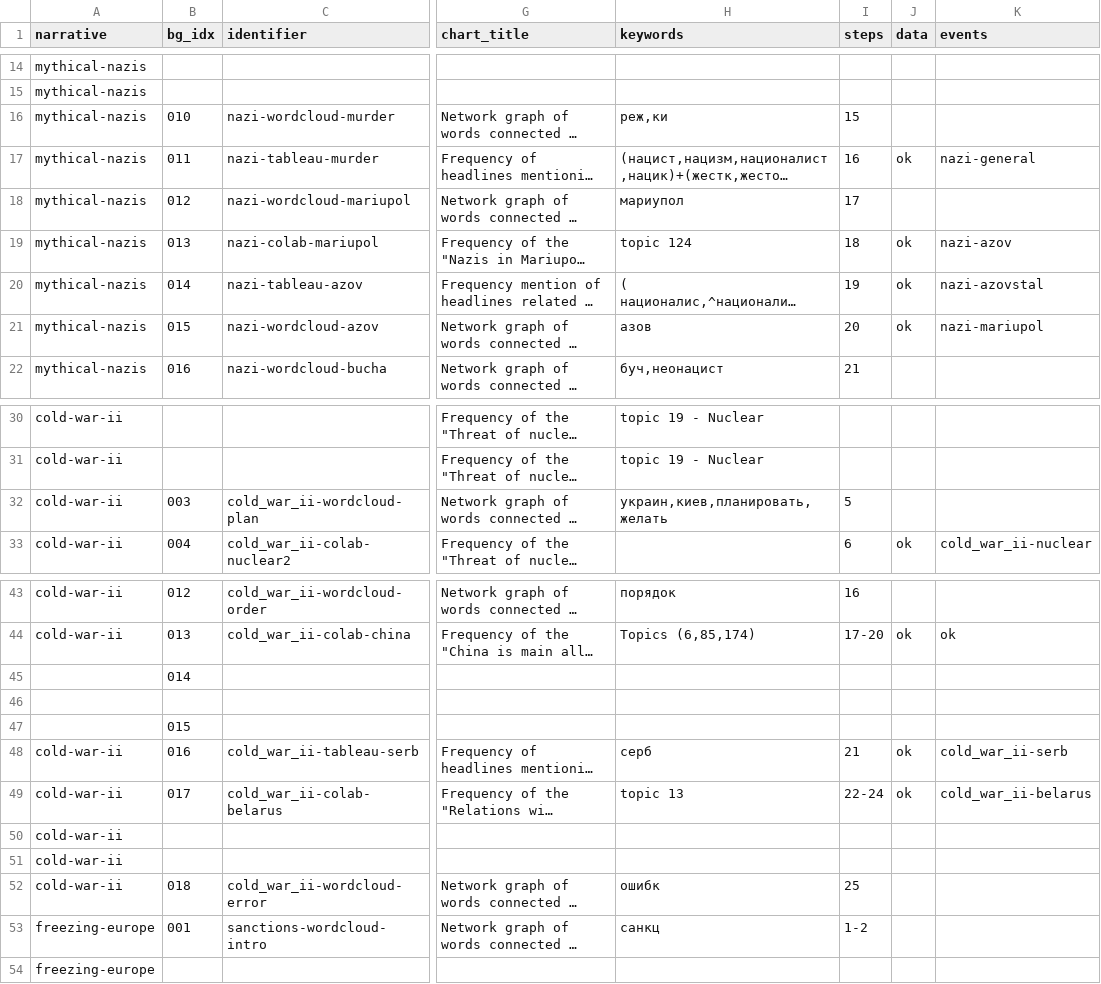
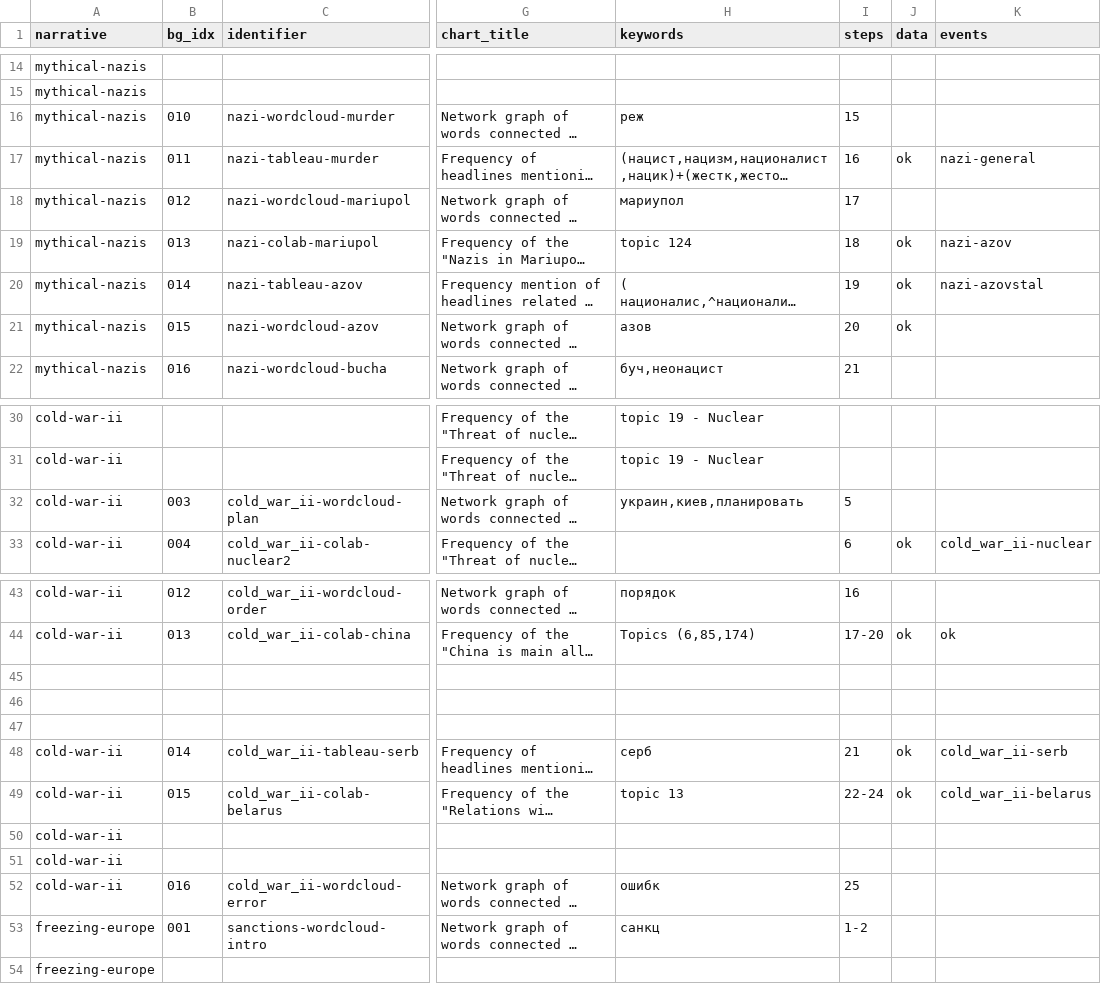
Before and after one commit to mneunomne/edit_wars_database, a CSV file: data/content_table/content_table.csv, drawn as a sheet; only a part is shown, gaps mark what is left out; long unchanged cells end in …; the diff names each change by its address in the sheet, - before the commit and + after, or states it on an @@ line.

Commit message:
update content

```diff
--- a/data/content_table/content_table.csv
+++ b/data/content_table/content_table.csv
-H16 (keywords): реж,ки
+H16 (keywords): реж
-K21 (events): nazi-mariupol
+K21 (events): (empty)
-H32 (keywords): украин,киев,планировать,желать
+H32 (keywords): украин,киев,планировать
-B45 (bg_idx): 014
+B45 (bg_idx): (empty)
-B47 (bg_idx): 015
+B47 (bg_idx): (empty)
-B48 (bg_idx): 016
+B48 (bg_idx): 014
-B49 (bg_idx): 017
+B49 (bg_idx): 015
-B52 (bg_idx): 018
+B52 (bg_idx): 016
```
Also changed, not shown: 9 other files.
